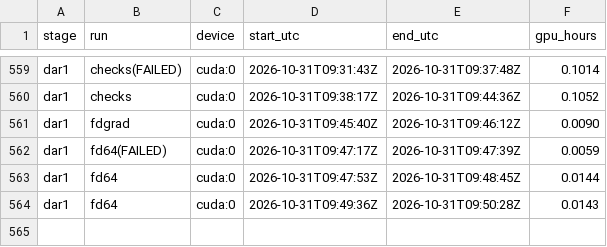
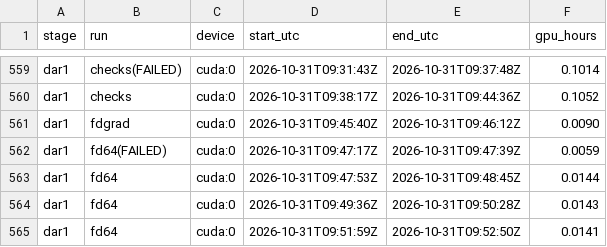
Before and after one commit to PseudoHunt/boa-dit, a CSV file: results/gpu_hours.csv, drawn as a sheet; only a part is shown, gaps mark what is left out.

```diff
--- a/results/gpu_hours.csv
+++ b/results/gpu_hours.csv
@@ -564 +564,2 @@ dar1,fd64,cuda:0,2026-10-31T09:47:53Z,2026-10-31T09:48:45Z,0.0144
 dar1,fd64,cuda:0,2026-10-31T09:49:36Z,2026-10-31T09:50:28Z,0.0143
+dar1,fd64,cuda:0,2026-10-31T09:51:59Z,2026-10-31T09:52:50Z,0.0141
```
Also changed, not shown: 2 other files.
